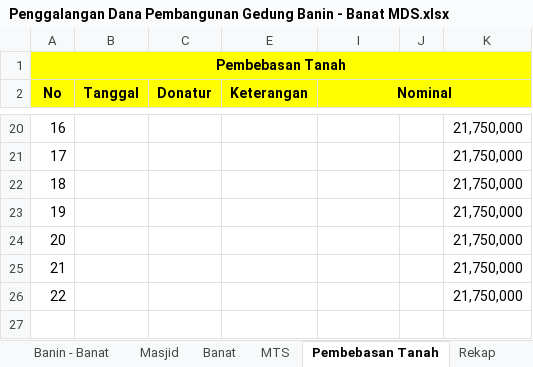
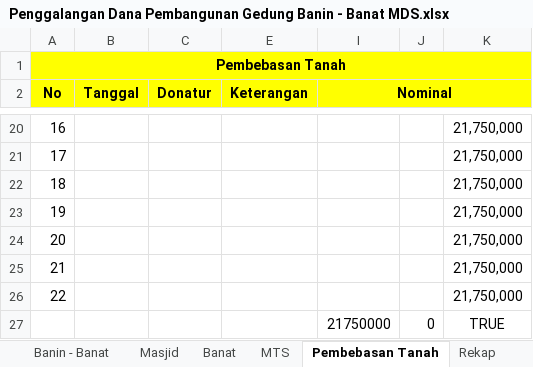
Before and after one commit to bagusprasojo/mds, an Excel workbook: Penggalangan Dana Pembangunan Gedung Banin - Banat MDS.xlsx, sheet Pembebasan Tanah, drawn as a sheet; only a part is shown, gaps mark what is left out; values as stored, in another font and other column widths than the file's, no borders; the diff names each change by its address in the sheet, - before the commit and + after, or states it on an @@ line.

```diff
--- a/Penggalangan Dana Pembangunan Gedung Banin - Banat MDS.xlsx (sheet Pembebasan Tanah)
+++ b/Penggalangan Dana Pembangunan Gedung Banin - Banat MDS.xlsx (sheet Pembebasan Tanah)
+row 27:  |  |  |  | 21750000 | 0 | TRUE
```
Also changed, not shown: sheet Rekap, sheet MTS, hidden cells.
